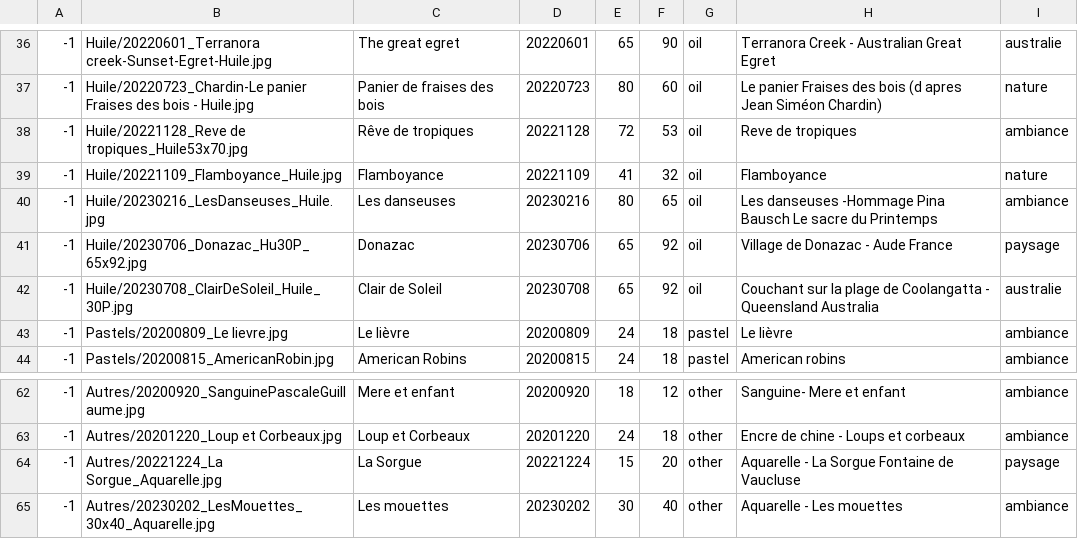
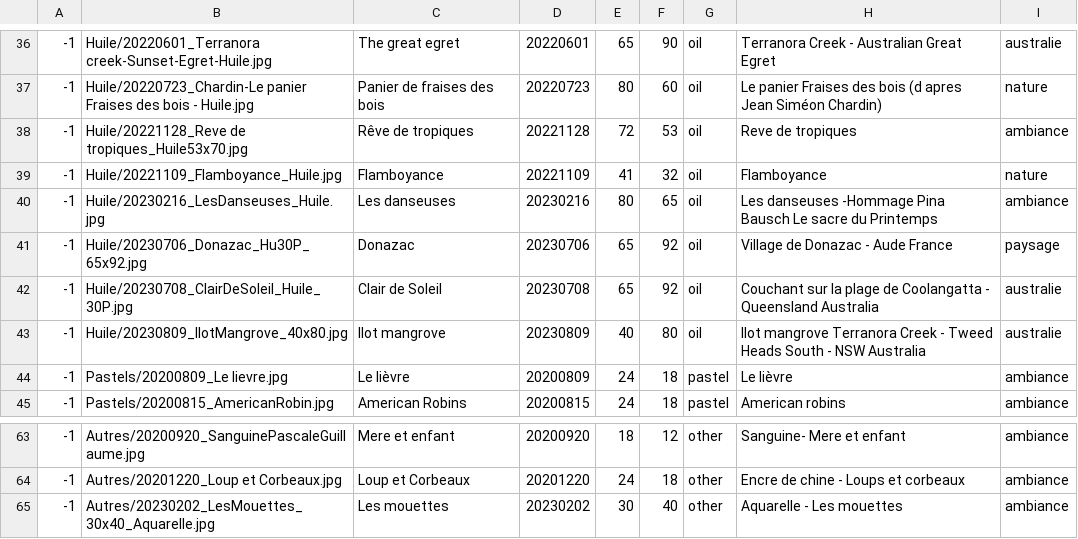
Before and after one commit to MichelEisenmann/gem-gallery, a CSV file: htdocs/public/images/paint-data.csv, drawn as a sheet; only a part is shown, gaps mark what is left out; removed rows and columns are numbered as before the commit, all else as after; the diff names each change by its address in the sheet, - before the commit and + after, or states it on an @@ line.

Commit message:
add ilotMangrove; en cours changement accueil

```diff
--- a/htdocs/public/images/paint-data.csv
+++ b/htdocs/public/images/paint-data.csv
+row 43: -1 | Huile/20230809_IlotMangrove_40x80.jpg | Ilot mangrove | 20230809 | 40 | 80 | oil | Ilot mangrove Terranora Creek - Tweed Heads South - NSW Australia | australie
-row 64: -1 | Autres/20221224_La Sorgue_Aquarelle.jpg | La Sorgue | 20221224 | 15 | 20 | other | Aquarelle - La Sorgue Fontaine de Vaucluse | paysage
```
Also changed, not shown: htdocs/public/images/dico.csv, 4 other files.
